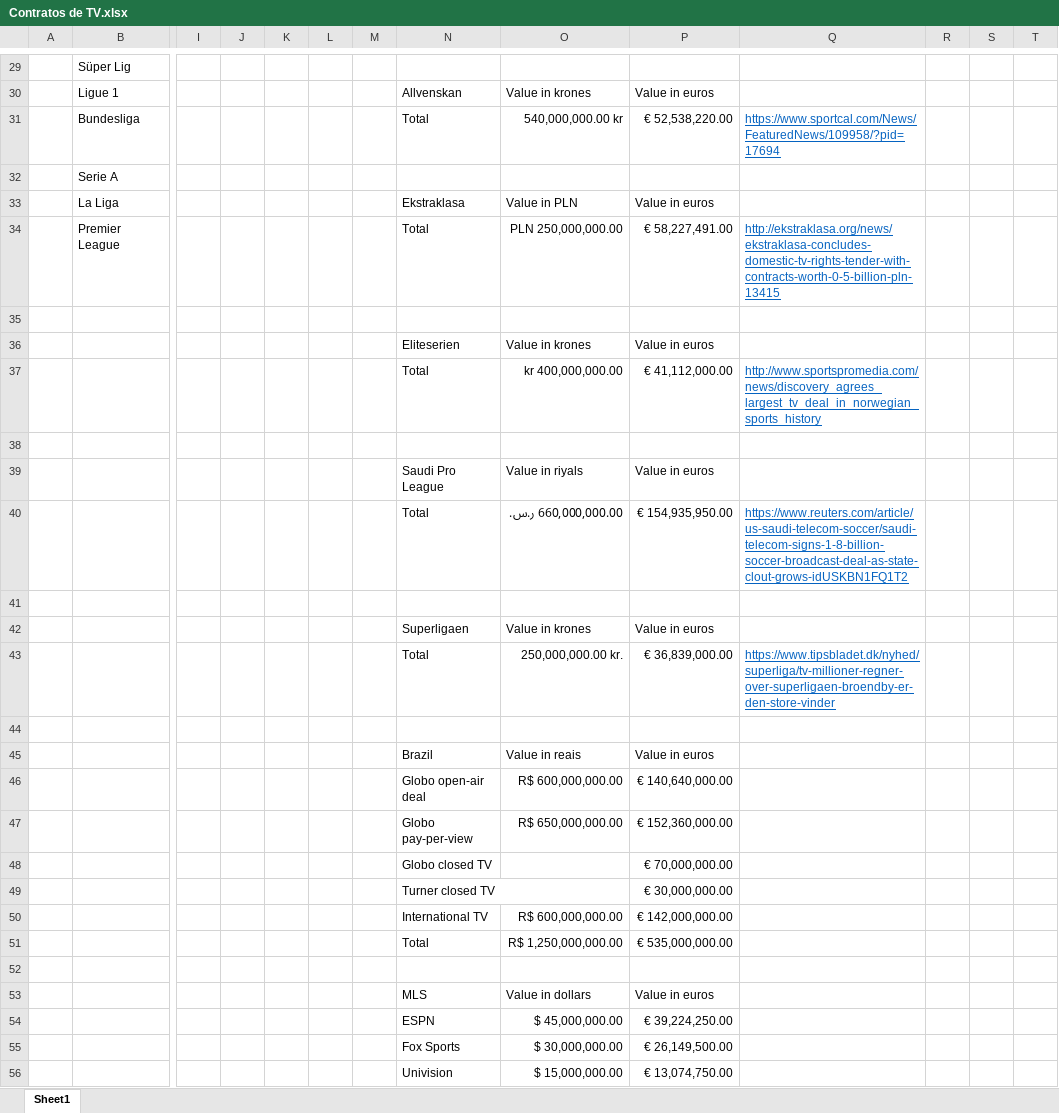
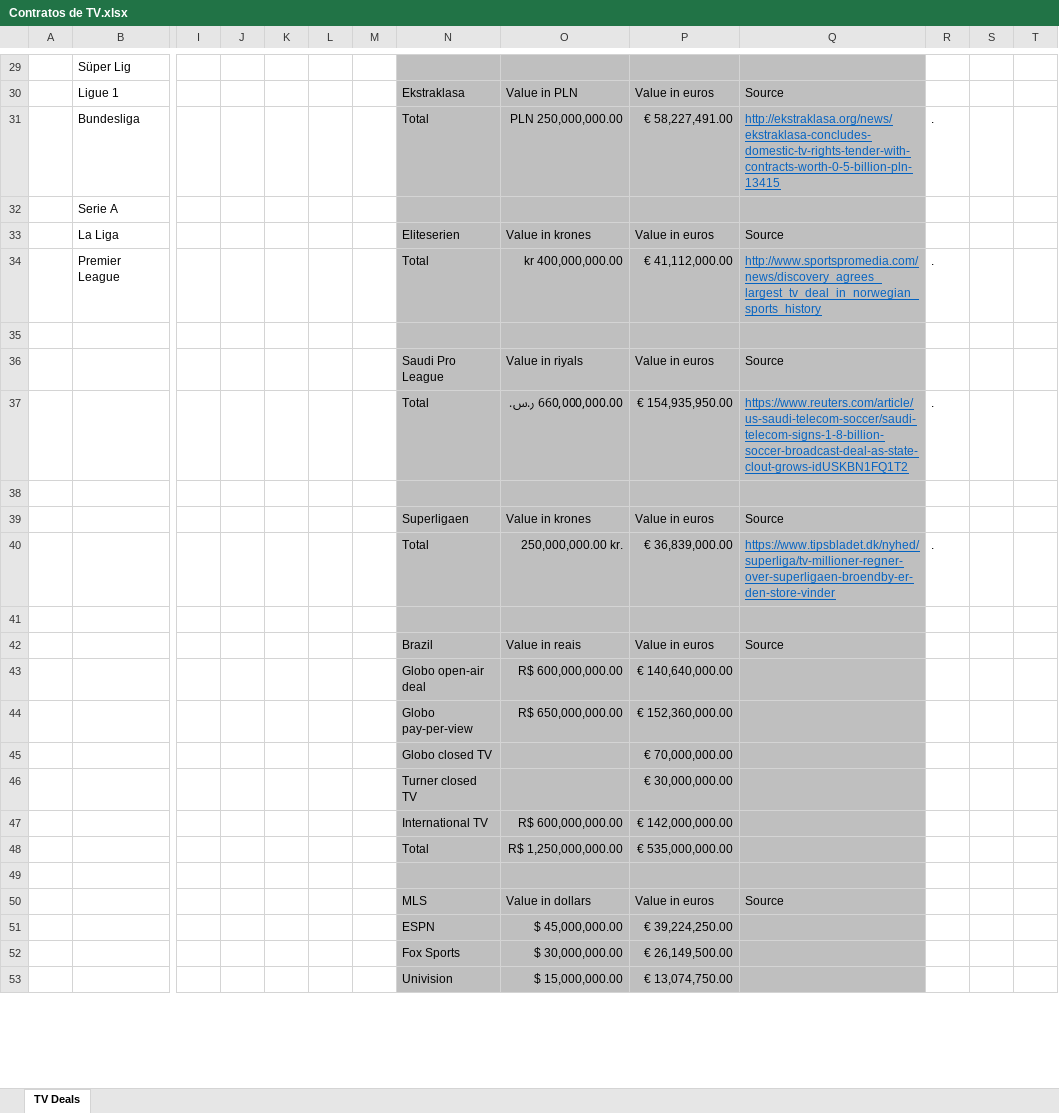
Before and after one commit to gringawn/TV-deals, an Excel workbook: Contratos de TV.xlsx, sheet TV Deals, drawn as a sheet; only a part is shown, gaps mark what is left out; values as stored, in another font and other column widths than the file's, no borders; charts and pictures not drawn; removed rows and columns are numbered as before the commit, all else as after; rows hold the shown columns only; the diff covers the shown part only; the diff names each change by its address in the sheet, - before the commit and + after, or states it on an @@ line.

```diff
--- a/Contratos de TV.xlsx (sheet TV Deals)
+++ b/Contratos de TV.xlsx (sheet TV Deals)
-sheet tab: Sheet1
+sheet tab: TV Deals
-N29:Q35 fill: none
+N29:Q35 fill: #BFBFBF
-N30: Allvenskan
+N30: Ekstraklasa
-O30: Value in krones
+O30: Value in PLN
-Q30: (empty)
+Q30: Source
-O31: 540,000,000.00 kr
+O31: PLN 250,000,000.00
-P31: € 52,538,220.00
+P31: € 58,227,491.00
-Q31: https://www.sportcal.com/News/FeaturedNews/109958/?pid=17694
+Q31: http://ekstraklasa.org/news/ekstraklasa-concludes-domestic-tv-rights-tender-with-contracts-worth-0-5-billion-pln-13415
-R31: (empty)
+R31: .
-N33: Ekstraklasa
+N33: Eliteserien
-O33: Value in PLN
+O33: Value in krones
-Q33: (empty)
+Q33: Source
-O34: PLN 250,000,000.00
+O34: kr 400,000,000.00
-P34: € 58,227,491.00
+P34: € 41,112,000.00
-Q34: http://ekstraklasa.org/news/ekstraklasa-concludes-domestic-tv-rights-tender-with-contracts-worth-0-5-billion-pln-13415
+Q34: http://www.sportspromedia.com/news/discovery_agrees_largest_tv_deal_in_norwegian_sports_history
-R34: (empty)
+R34: .
-row 36:  |  |  |  |  |  |  | Eliteserien | Value in krones | Value in euros
-row 37:  |  |  |  |  |  |  | Total | kr 400,000,000.00 | € 41,112,000.00 | http://www.sportspromedia.com/news/discovery_agrees_largest_tv_deal_in_norwegian_sports_history
+row 36:  |  |  |  |  |  |  | Saudi Pro League | Value in riyals | Value in euros | Source
+row 37:  |  |  |  |  |  |  | Total | 660,000,000.00 ر.س. | € 154,935,950.00 | https://www.reuters.com/article/us-saudi-telecom-soccer/saudi-telecom-signs-1-8-billion-soccer-broadcast-deal-as-state-clout-grows-idUSKBN1FQ1T2 | .
-N38:Q38 fill: none
+N38:Q38 fill: #BFBFBF
-row 39:  |  |  |  |  |  |  | Saudi Pro League | Value in riyals | Value in euros
-row 40:  |  |  |  |  |  |  | Total | 660,000,000.00 ر.س. | € 154,935,950.00 | https://www.reuters.com/article/us-saudi-telecom-soccer/saudi-telecom-signs-1-8-billion-soccer-broadcast-deal-as-state-clout-grows-idUSKBN1FQ1T2
+row 39:  |  |  |  |  |  |  | Superligaen | Value in krones | Value in euros | Source
+row 40:  |  |  |  |  |  |  | Total | 250,000,000.00 kr. | € 36,839,000.00 | https://www.tipsbladet.dk/nyhed/superliga/tv-millioner-regner-over-superligaen-broendby-er-den-store-vinder | .
-N41:Q41 fill: none
+N41:Q41 fill: #BFBFBF
-row 42:  |  |  |  |  |  |  | Superligaen | Value in krones | Value in euros
-row 43:  |  |  |  |  |  |  | Total | 250,000,000.00 kr. | € 36,839,000.00 | https://www.tipsbladet.dk/nyhed/superliga/tv-millioner-regner-over-superligaen-broendby-er-den-store-vinder
-row 44: (empty)
-N42:Q53 fill: none
+N42:Q53 fill: #BFBFBF
-Q42: (empty)
+Q42: Source
-Q50: (empty)
+Q50: Source
```
Also changed, not shown: 8 added rows, 8 removed rows, 15 edited cells and cell formats elsewhere in this sheet, formulas that keep their value, charts or pictures.
